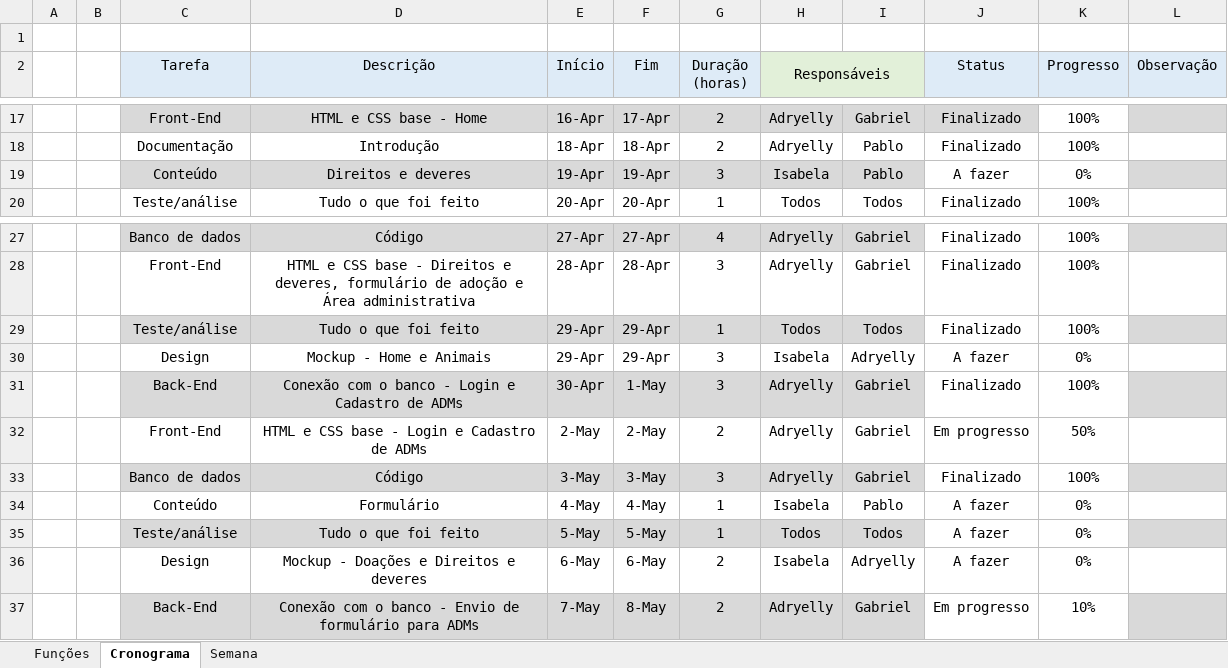
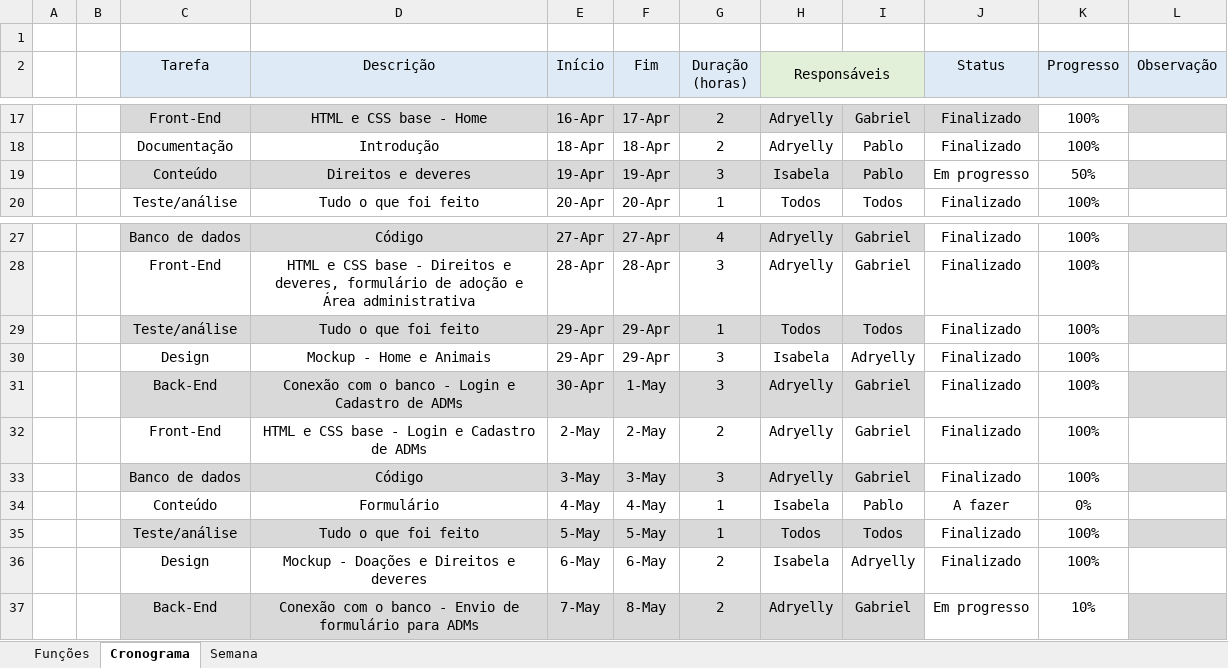
Before and after one commit to Bewwwy/TCC, an Excel workbook: Arquivos/cronograma_tcc.xlsx, sheet Cronograma, drawn as a sheet; only a part is shown, gaps mark what is left out; values as stored, in another font and other column widths than the file's, no borders; conditional formats not drawn; the diff names each change by its address in the sheet, - before the commit and + after, or states it on an @@ line.

```diff
--- a/Arquivos/cronograma_tcc.xlsx (sheet Cronograma)
+++ b/Arquivos/cronograma_tcc.xlsx (sheet Cronograma)
-J19 (Status): A fazer
+J19 (Status): Em progresso
-K19 (Progresso): 0%
+K19 (Progresso): 50%
-J30 (Status): A fazer
+J30 (Status): Finalizado
-K30 (Progresso): 0%
+K30 (Progresso): 100%
-J32 (Status): Em progresso
+J32 (Status): Finalizado
-K32 (Progresso): 50%
+K32 (Progresso): 100%
-J35:J36 (Status): A fazer
+J35:J36 (Status): Finalizado
-K35:K36 (Progresso): 0%
+K35:K36 (Progresso): 100%
```
Also changed, not shown: 7 other files.
